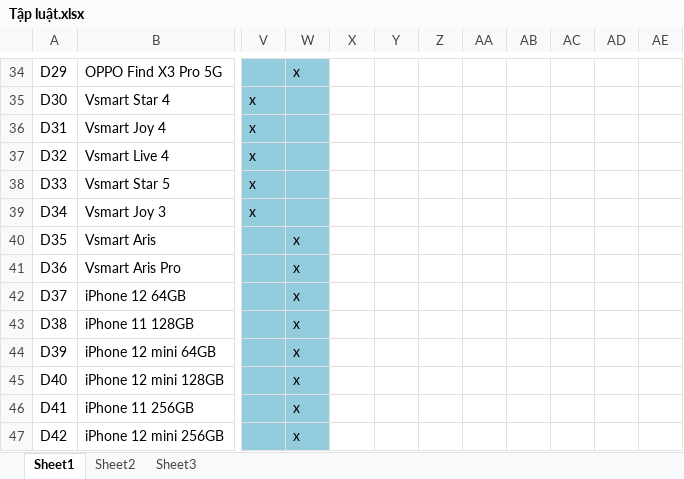
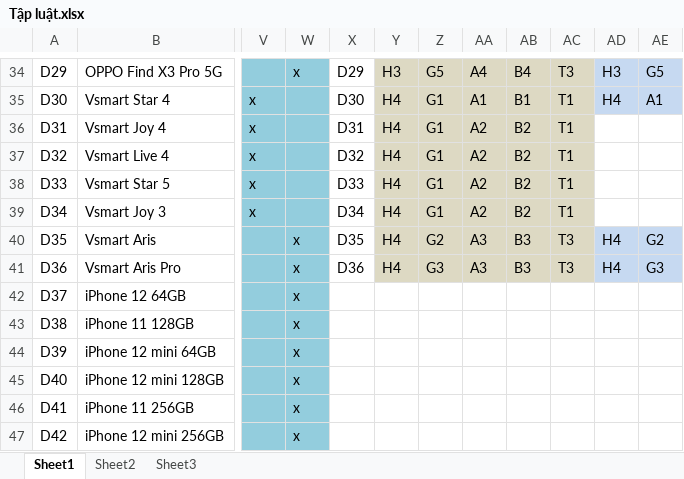
Before and after one commit to HoangLan2/He-Chuyen-Gia, an Excel workbook: Tập luật.xlsx, sheet Sheet1, drawn as a sheet; only a part is shown, gaps mark what is left out; values as stored, in another font and other column widths than the file's, no borders; the diff covers the shown part only; the diff names each change by its address in the sheet, - before the commit and + after, or states it on an @@ line.

```diff
--- a/Tập luật.xlsx (sheet Sheet1)
+++ b/Tập luật.xlsx (sheet Sheet1)
-X34: (empty)
+X34: D29
-Y34: (empty)
+Y34: H3
-Y34:AC41 fill: none
+Y34:AC41 fill: #DDD9C3
-Z34: (empty)
+Z34: G5
-AA34: (empty)
+AA34: A4
-AB34: (empty)
+AB34: B4
-AC34: (empty)
+AC34: T3
-AD34: (empty)
+AD34: H3
-AD34:AE35 fill: none
+AD34:AE35 fill: #C6D9F1
-AE34: (empty)
+AE34: G5
-X35: (empty)
+X35: D30
-Y35:Y41: (empty)
+Y35:Y41: H4
-Z35:Z39: (empty)
+Z35:Z39: G1
-AA35: (empty)
+AA35: A1
-AB35: (empty)
+AB35: B1
-AC35:AC39: (empty)
+AC35:AC39: T1
-AD35: (empty)
+AD35: H4
-AE35: (empty)
+AE35: A1
-X36: (empty)
+X36: D31
-AA36:AA39: (empty)
+AA36:AA39: A2
-AB36:AB39: (empty)
+AB36:AB39: B2
-X37: (empty)
+X37: D32
-X38: (empty)
+X38: D33
-X39: (empty)
+X39: D34
-X40: (empty)
+X40: D35
-Z40: (empty)
+Z40: G2
-AA40:AA41: (empty)
+AA40:AA41: A3
-AB40:AB41: (empty)
+AB40:AB41: B3
-AC40:AC41: (empty)
+AC40:AC41: T3
-AD40:AD41: (empty)
+AD40:AD41: H4
-AD40:AE41 fill: none
+AD40:AE41 fill: #C6D9F1
-AE40: (empty)
+AE40: G2
-X41: (empty)
+X41: D36
-Z41: (empty)
+Z41: G3
-AE41: (empty)
+AE41: G3
```
Also changed, not shown: 78 edited cells and cell formats elsewhere in this sheet.
